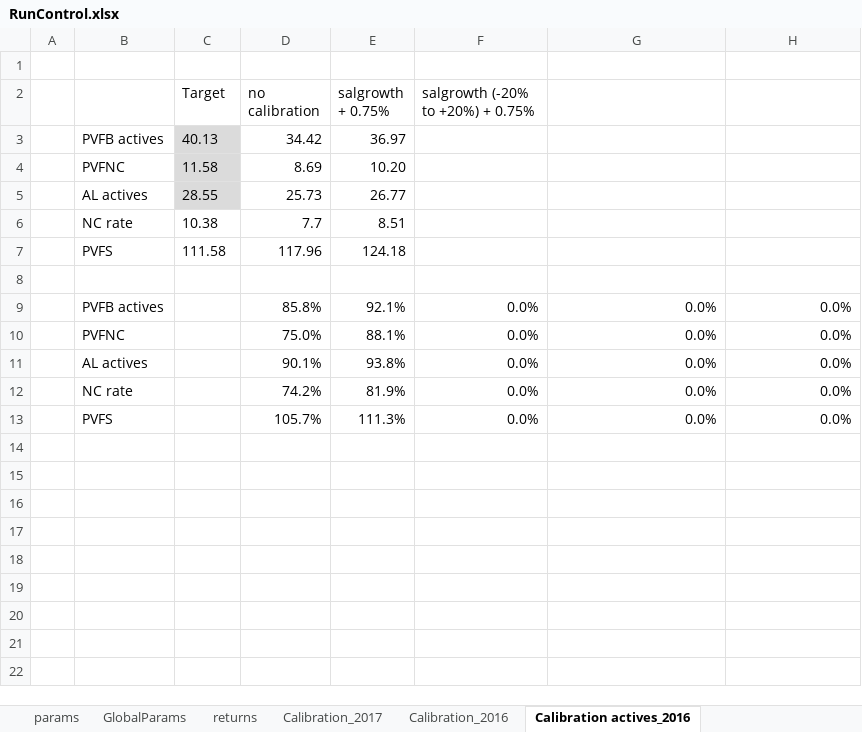
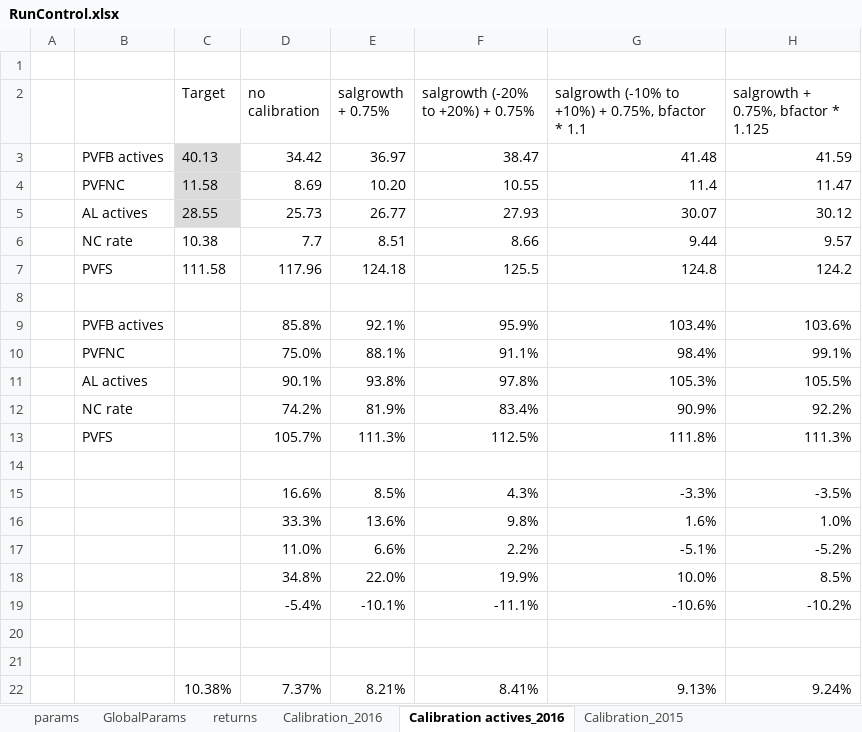
Before and after one commit to marshallpku/Model_NCTSERS, an Excel workbook: RunControl.xlsx, sheet Calibration actives_2016, drawn as a sheet; values as stored, in another font and other column widths than the file's, no borders; addresses are those after the commit; the diff names each change by its address in the sheet, - before the commit and + after, or states it on an @@ line.

```diff
--- a/RunControl.xlsx (sheet Calibration actives_2016)
+++ b/RunControl.xlsx (sheet Calibration actives_2016)
-sheet tab: Calibration_2017
+sheet tab: Calibration_2015
-G2: (empty)
+G2: salgrowth (-10% to +10%) + 0.75%, bfactor * 1.1
-H2: (empty)
+H2: salgrowth + 0.75%, bfactor * 1.125
-F3 (salgrowth (-20% to +20%) + 0.75%): (empty)
+F3 (salgrowth (-20% to +20%) + 0.75%): 38.47
-G3: (empty)
+G3: 41.48
-H3: (empty)
+H3: 41.59
-F4 (salgrowth (-20% to +20%) + 0.75%): (empty)
+F4 (salgrowth (-20% to +20%) + 0.75%): 10.55
-G4: (empty)
+G4: 11.4
-H4: (empty)
+H4: 11.47
-F5 (salgrowth (-20% to +20%) + 0.75%): (empty)
+F5 (salgrowth (-20% to +20%) + 0.75%): 27.93
-G5: (empty)
+G5: 30.07
-H5: (empty)
+H5: 30.12
-F6 (salgrowth (-20% to +20%) + 0.75%): (empty)
+F6 (salgrowth (-20% to +20%) + 0.75%): 8.66
-G6: (empty)
+G6: 9.44
-H6: (empty)
+H6: 9.57
-F7 (salgrowth (-20% to +20%) + 0.75%): (empty)
+F7 (salgrowth (-20% to +20%) + 0.75%): 125.5
-G7: (empty)
+G7: 124.8
-H7: (empty)
+H7: 124.2
-F9 (salgrowth (-20% to +20%) + 0.75%): 0.0%
+F9 (salgrowth (-20% to +20%) + 0.75%): 95.9%
-G9: 0.0%
+G9: 103.4%
-H9: 0.0%
+H9: 103.6%
-F10 (salgrowth (-20% to +20%) + 0.75%): 0.0%
+F10 (salgrowth (-20% to +20%) + 0.75%): 91.1%
-G10: 0.0%
+G10: 98.4%
-H10: 0.0%
+H10: 99.1%
+row 11:  | AL actives |  | 90.1% | 93.8% | 97.8% | 105.3% | 105.5%
+row 12:  | NC rate |  | 74.2% | 81.9% | 83.4% | 90.9% | 92.2%
+row 13:  | PVFS |  | 105.7% | 111.3% | 112.5% | 111.8% | 111.3%
-row 14:  | AL actives |  | 90.1% | 93.8% | 0.0% | 0.0% | 0.0%
+row 14: (empty)
+row 15:  |  |  | 16.6% | 8.5% | 4.3% | -3.3% | -3.5%
+row 16:  |  |  | 33.3% | 13.6% | 9.8% | 1.6% | 1.0%
+row 17:  |  |  | 11.0% | 6.6% | 2.2% | -5.1% | -5.2%
+row 18:  |  |  | 34.8% | 22.0% | 19.9% | 10.0% | 8.5%
+row 19:  |  |  | -5.4% | -10.1% | -11.1% | -10.6% | -10.2%
-row 20:  | NC rate |  | 74.2% | 81.9% | 0.0% | 0.0% | 0.0%
+row 20: (empty)
-row 21:  | PVFS |  | 105.7% | 111.3% | 0.0% | 0.0% | 0.0%
+row 21: (empty)
+row 22:  |  | 10.38% | 7.37% | 8.21% | 8.41% | 9.13% | 9.24%
```
Also changed, not shown: sheet params, sheet Calibration_2016, sheet GlobalParams, charts or pictures, Results/Graphs_report/tables.xlsx, 25 other files.
